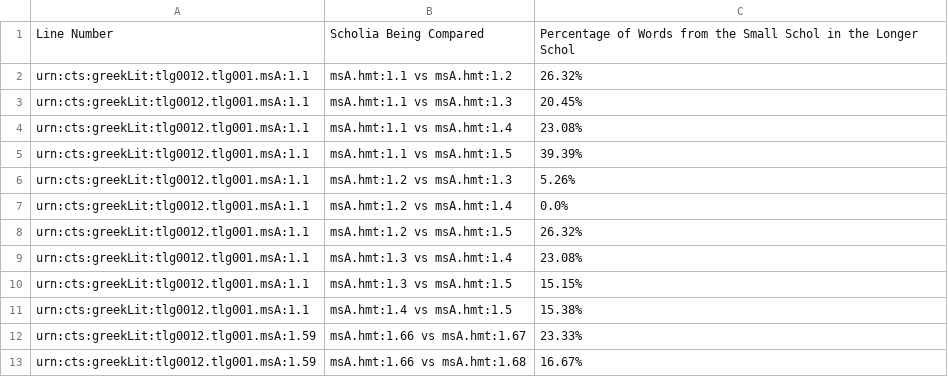
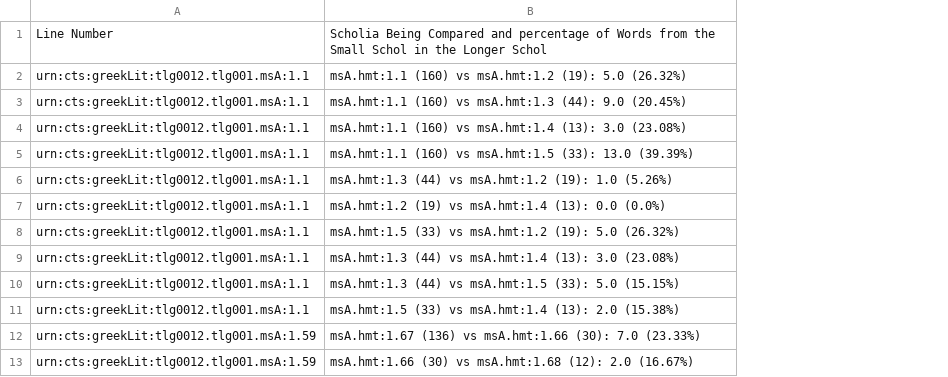
Before and after one commit to cjschu17/Thesis2016-2017, a TSV file: Data/ScholiaOverlap/similarityIndices/07ScholPerLine.tsv, drawn as a sheet; only a part is shown; removed rows and columns are numbered as before the commit, all else as after; the diff names each change by its address in the sheet, - before the commit and + after, or states it on an @@ line.

Commit message:
Update 07ScholPerLine.tsv

```diff
--- a/Data/ScholiaOverlap/similarityIndices/07ScholPerLine.tsv
+++ b/Data/ScholiaOverlap/similarityIndices/07ScholPerLine.tsv
-column B, rows 1-13: Scholia Being Compared | msA.hmt:1.1 vs msA.hmt:1.2 | msA.hmt:1.1 vs msA.hmt:1.3 | msA.hmt:1.1 vs msA.hmt:1.4 | msA.hmt:1.1 vs msA.hmt:1.5 | msA.hmt:1.2 vs msA.hmt:1.3 | msA.hmt:1.2 vs msA.hmt:1.4 | msA.hmt:1.2 vs msA.hmt:1.5 | msA.hmt:1.3 vs msA.hmt:1.4 | msA.hmt:1.3 vs msA.hmt:1.5 | msA.hmt:1.4 vs msA.hmt:1.5 | msA.hmt:1.66 vs msA.hmt:1.67 | msA.hmt:1.66 vs msA.hmt:1.68
-column C, rows 1-13: Percentage of Words from the Small Schol in the Longer Schol | 26.32% | 20.45% | 23.08% | 39.39% | 5.26% | 0.0% | 26.32% | 23.08% | 15.15% | 15.38% | 23.33% | 16.67%
+column B, rows 1-13: Scholia Being Compared and percentage of Words from the Small Schol in the Longer Schol | msA.hmt:1.1 (160) vs msA.hmt:1.2 (19): 5.0 (26.32%) | msA.hmt:1.1 (160) vs msA.hmt:1.3 (44): 9.0 (20.45%) | msA.hmt:1.1 (160) vs msA.hmt:1.4 (13): 3.0 (23.08%) | msA.hmt:1.1 (160) vs msA.hmt:1.5 (33): 13.0 (39.39%) | msA.hmt:1.3 (44) vs msA.hmt:1.2 (19): 1.0 (5.26%) | msA.hmt:1.2 (19) vs msA.hmt:1.4 (13): 0.0 (0.0%) | msA.hmt:1.5 (33) vs msA.hmt:1.2 (19): 5.0 (26.32%) | msA.hmt:1.3 (44) vs msA.hmt:1.4 (13): 3.0 (23.08%) | msA.hmt:1.3 (44) vs msA.hmt:1.5 (33): 5.0 (15.15%) | msA.hmt:1.5 (33) vs msA.hmt:1.4 (13): 2.0 (15.38%) | msA.hmt:1.67 (136) vs msA.hmt:1.66 (30): 7.0 (23.33%) | msA.hmt:1.66 (30) vs msA.hmt:1.68 (12): 2.0 (16.67%)
```
